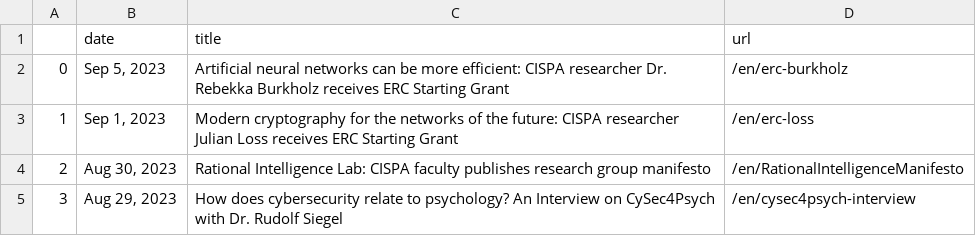
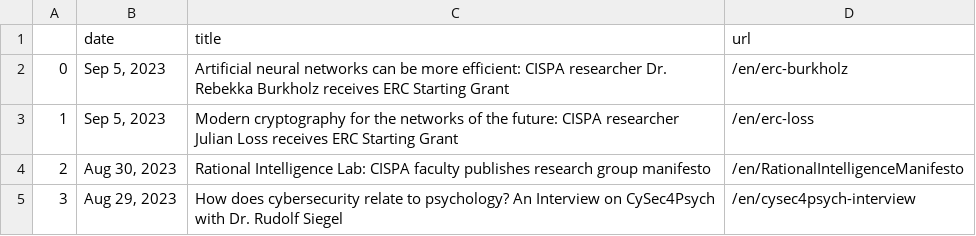
Before and after one commit to gbolduan/data_harvest, a CSV file: scraped_news.csv, drawn as a sheet; only a part is shown.

```diff
--- a/scraped_news.csv
+++ b/scraped_news.csv
@@ -2,3 +2,3 @@
 0,"Sep 5, 2023",Artificial neural networks can be more efficient: CISPA researcher Dr. Rebekka Burkholz receives ERC Starting Grant,/en/erc-burkholz
-1,"Sep 1, 2023",Modern cryptography for the networks of the future: CISPA researcher Julian Loss receives ERC Starting Grant,/en/erc-loss
+1,"Sep 5, 2023",Modern cryptography for the networks of the future: CISPA researcher Julian Loss receives ERC Starting Grant,/en/erc-loss
 2,"Aug 30, 2023",Rational Intelligence Lab: CISPA faculty publishes research group manifesto,/en/RationalIntelligenceManifesto
```
